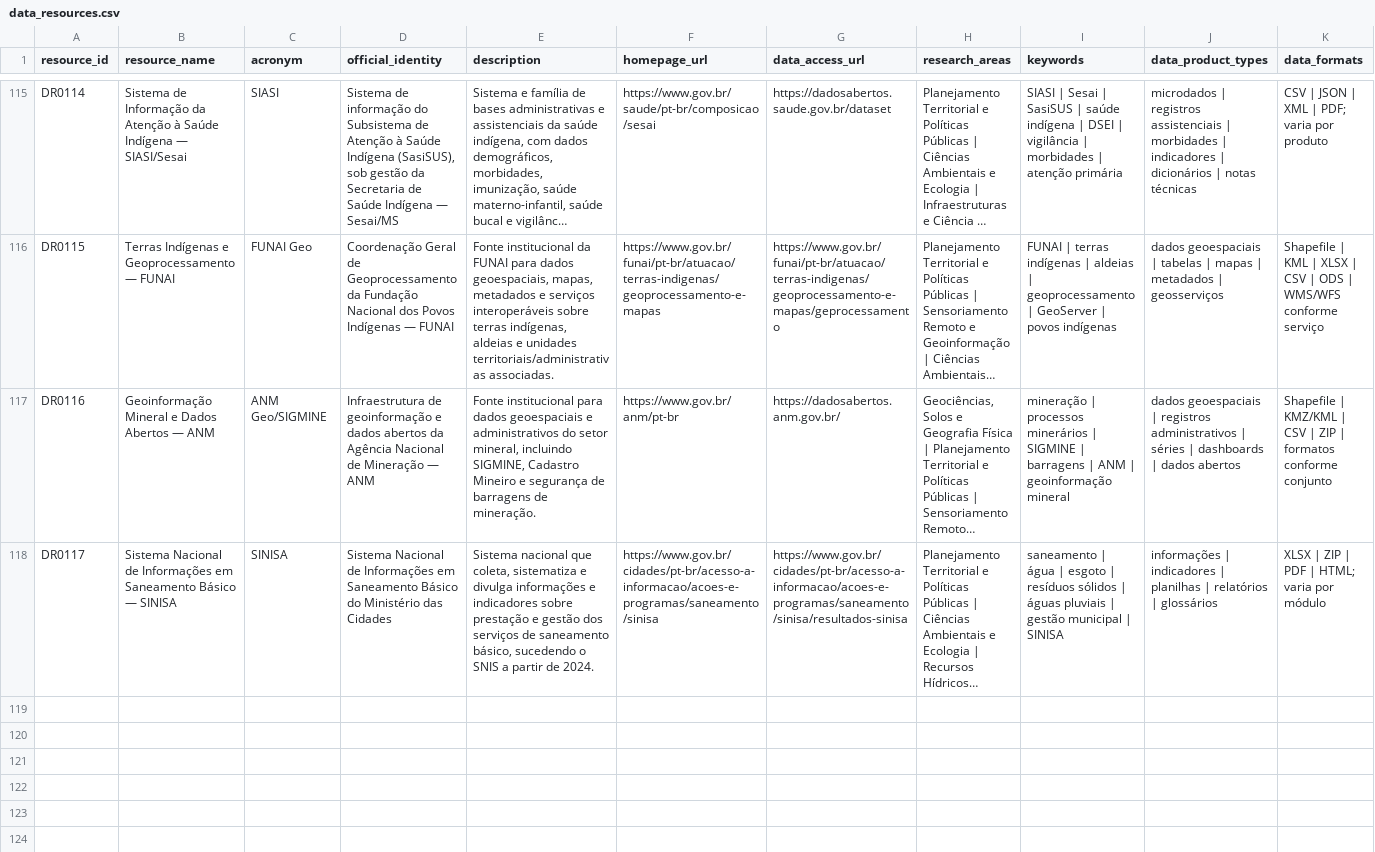
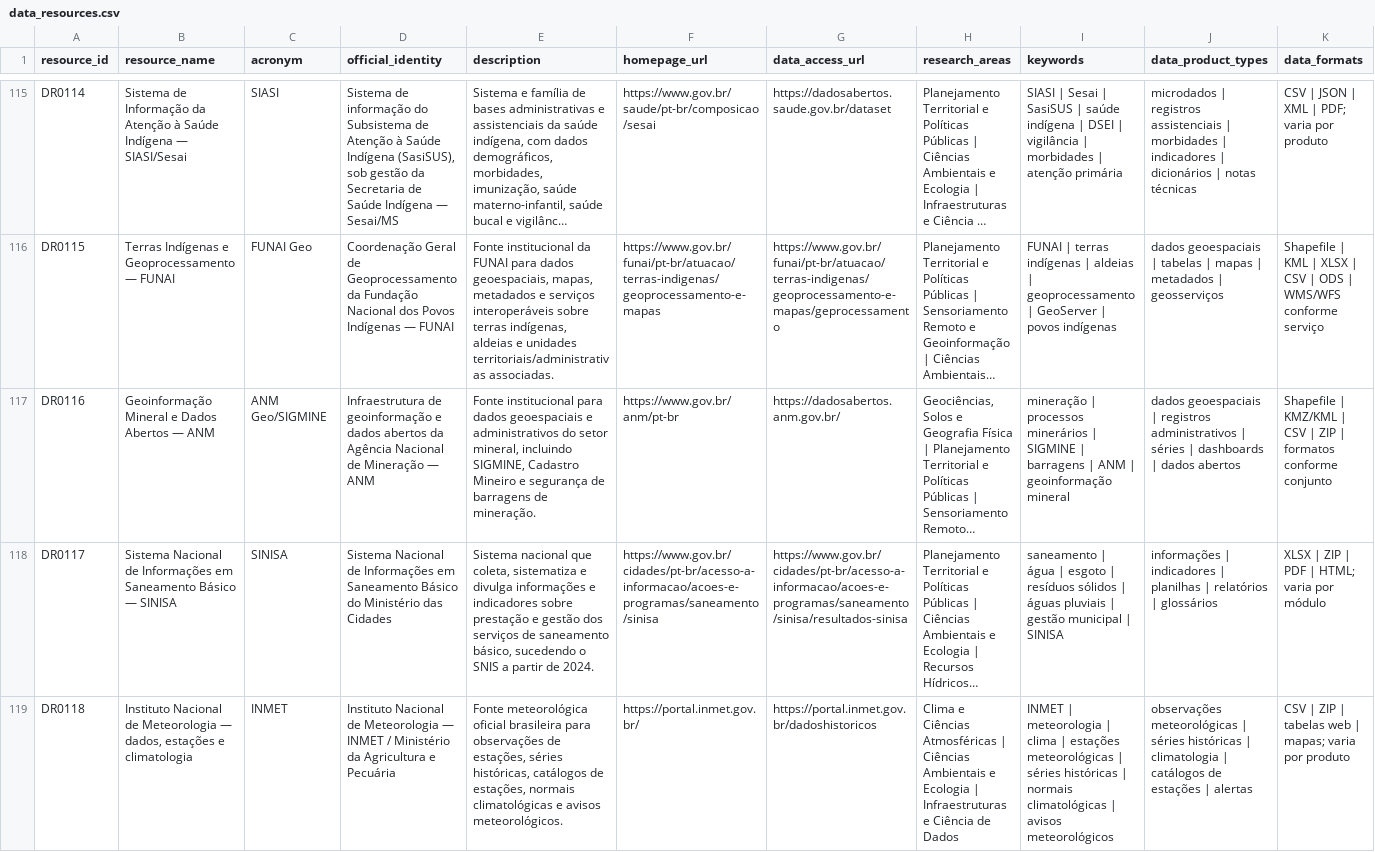
Before and after one commit to Ian-loc/vitrineciencia, a CSV file: data/data_resources.csv, drawn as a sheet; only a part is shown, gaps mark what is left out; long unchanged cells end in …; rows hold the shown columns only; the diff names each change by its address in the sheet, - before the commit and + after, or states it on an @@ line.

```diff
--- a/data/data_resources.csv
+++ b/data/data_resources.csv
+row 119: DR0118 | Instituto Nacional de Meteorologia — dados, estações e climatologia | INMET | Instituto Nacional de Meteorologia — INMET / Ministério da Agricultura e Pecuária | Fonte meteorológica oficial brasileira para observações de estações, séries históricas, catálogos de estações, normais climatológicas e avisos meteorológicos. | https://portal.inmet.gov.br/ | https://portal.inmet.gov.br/dadoshistoricos | Clima e Ciências Atmosféricas | Ciências Ambientais e Ecologia | Infraestruturas e Ciência de Dados | INMET | meteorologia | clima | estações meteorológicas | séries históricas | normais climatológicas | avisos meteorológicos | observações meteorológicas | séries históricas | climatologia | catálogos de estações | alertas | CSV | ZIP | tabelas web | mapas; varia por produto
```
Also changed, not shown: data/product_distributions.csv, 5 other files.
